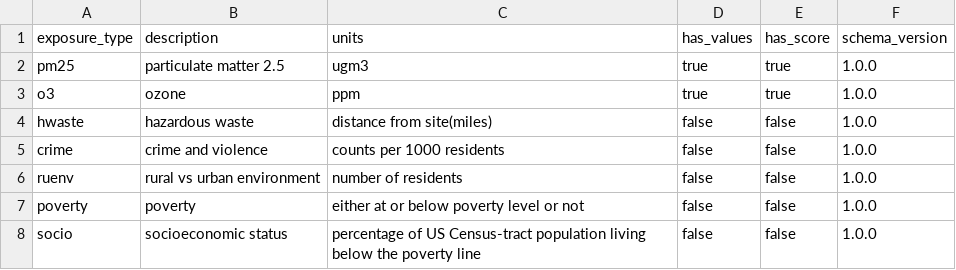
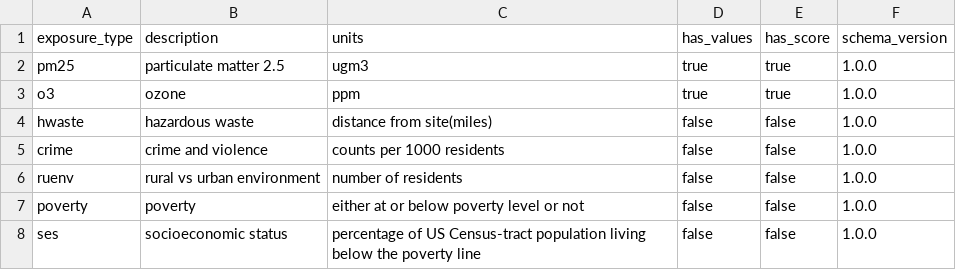
Before and after one commit to waffle-iron/datatranslator, a CSV file: sample-data/exposure_types/exposure_type.csv, drawn as a sheet.

Commit message:
Kara calls socioeconomic status: set - so I changed it here

```diff
--- a/sample-data/exposure_types/exposure_type.csv
+++ b/sample-data/exposure_types/exposure_type.csv
@@ -7,2 +7,2 @@ ruenv,rural vs urban environment,number of residents,false,false,1.0.0
 poverty,poverty,either at or below poverty level or not,false,false,1.0.0
-socio,socioeconomic status,percentage of US Census-tract population living below the poverty line,false,false,1.0.0
+ses,socioeconomic status,percentage of US Census-tract population living below the poverty line,false,false,1.0.0
```
